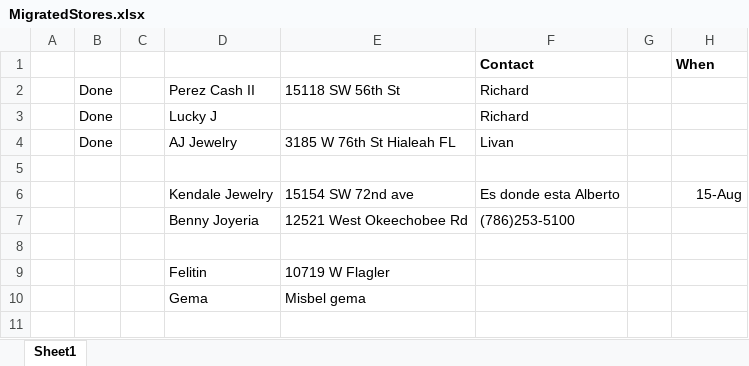
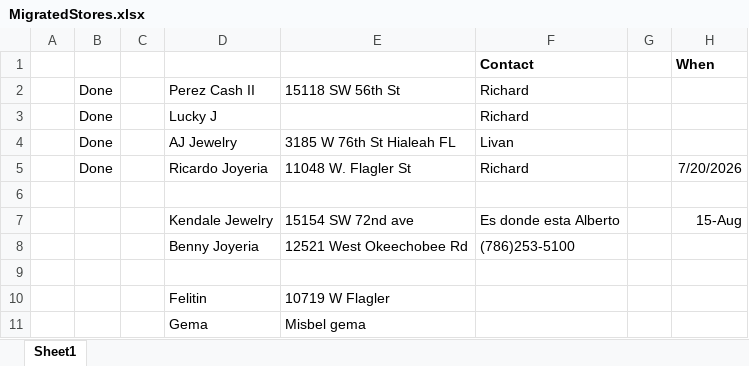
Before and after one commit to aeibarra/PawnProFB, an Excel workbook: Docs/MigratedStores.xlsx, sheet Sheet1, drawn as a sheet; values as stored, in another font and other column widths than the file's, no borders; the diff names each change by its address in the sheet, - before the commit and + after, or states it on an @@ line.

```diff
--- a/Docs/MigratedStores.xlsx (sheet Sheet1)
+++ b/Docs/MigratedStores.xlsx (sheet Sheet1)
+row 5:  | Done |  | Ricardo Joyeria | 11048 W. Flagler St | Richard |  | 7/20/2026
```
